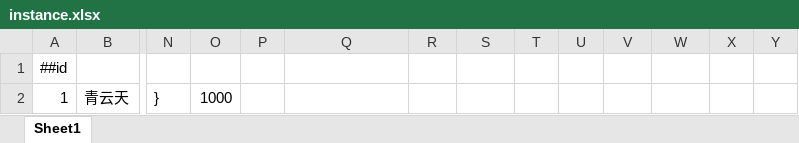
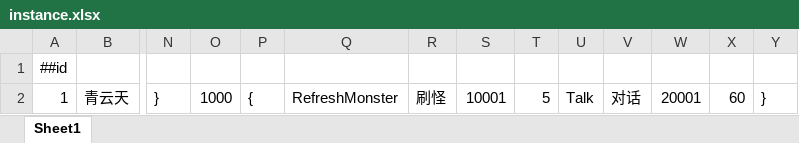
Before and after one commit to xionglailea/GameConfigGen, an Excel workbook: cfgdefine/test2/instance.xlsx, sheet Sheet1, drawn as a sheet; only a part is shown, gaps mark what is left out; values as stored, in another font and other column widths than the file's, no borders; the diff names each change by its address in the sheet, - before the commit and + after, or states it on an @@ line.

```diff
--- a/cfgdefine/test2/instance.xlsx (sheet Sheet1)
+++ b/cfgdefine/test2/instance.xlsx (sheet Sheet1)
-P2: (empty)
+P2: {
-Q2: (empty)
+Q2: RefreshMonster
-R2: (empty)
+R2: 刷怪
-S2: (empty)
+S2: 10001
-T2: (empty)
+T2: 5
-U2: (empty)
+U2: Talk
-V2: (empty)
+V2: 对话
-W2: (empty)
+W2: 20001
-X2: (empty)
+X2: 60
-Y2: (empty)
+Y2: }
```
Also changed, not shown: 19 other files.
